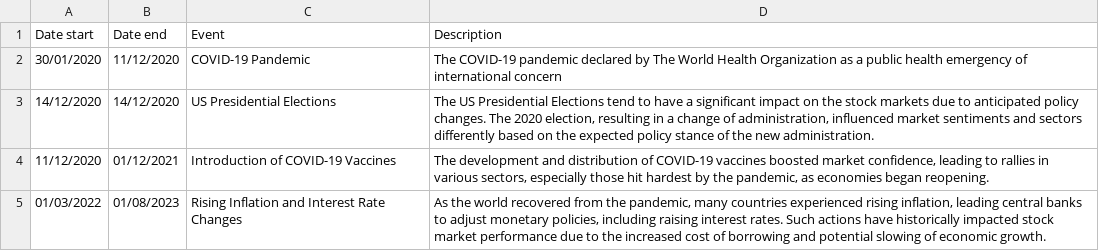
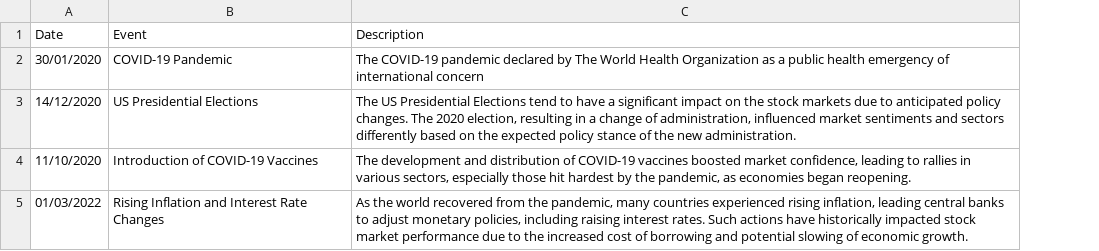
Before and after one commit to OmriCohen15/vis_stock_market_project, a CSV file: src/data/HISTORYEVENTS.csv, drawn as a sheet; the diff names each change by its address in the sheet, - before the commit and + after, or states it on an @@ line.

Commit message:
Add history timeline graph and tooltip for description, adjust graph sizes, clean redundent comments and text styling

```diff
--- a/src/data/HISTORYEVENTS.csv
+++ b/src/data/HISTORYEVENTS.csv
-column B (Date end), rows 2-5: 11/12/2020 | 14/12/2020 | 01/12/2021 | 01/08/2023
-A1: Date start
+A1: Date
-A4 (Date): 11/12/2020
+A4 (Date): 11/10/2020
```
Also changed, not shown: 3 other files.
